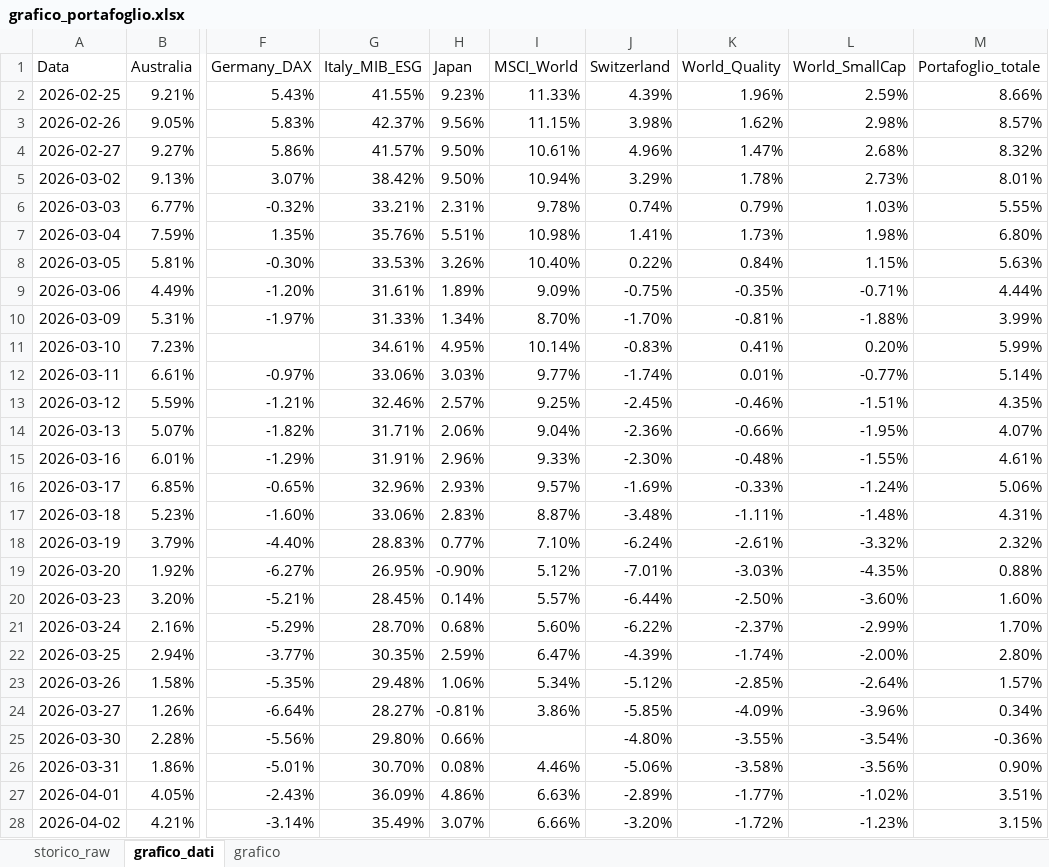
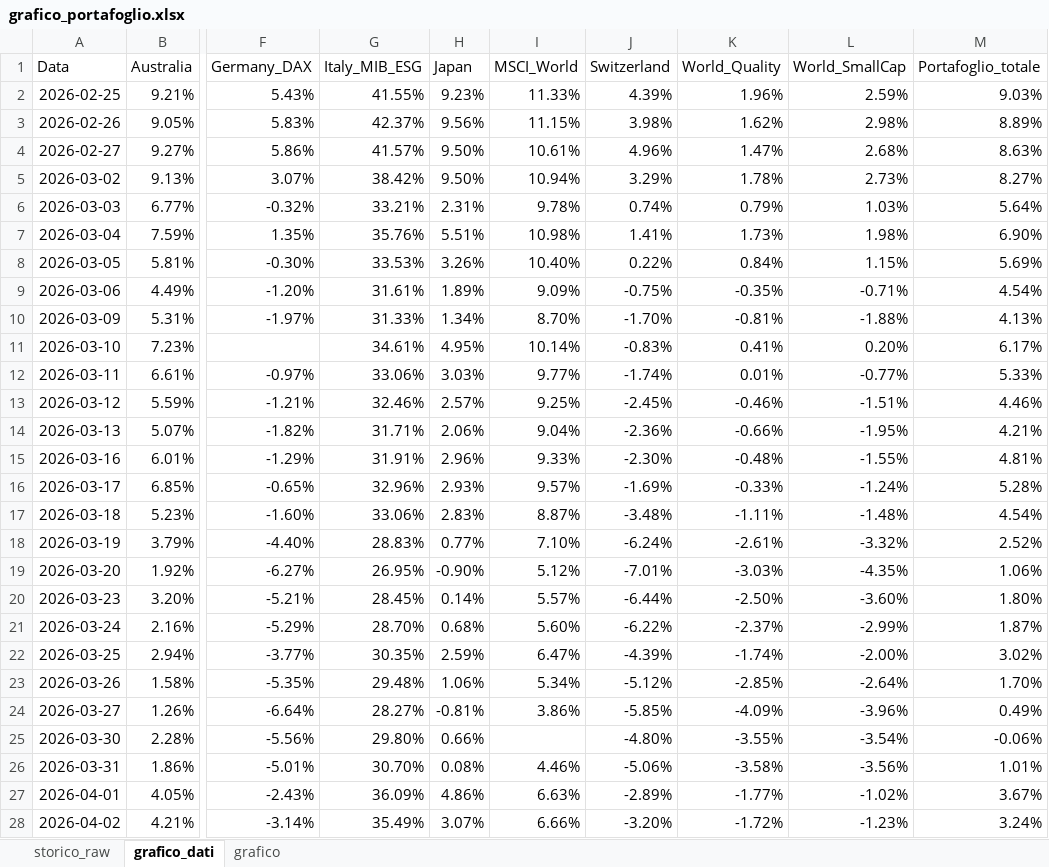
Before and after one commit to infozero1/etf-tracker, an Excel workbook: grafico_portafoglio.xlsx, sheet grafico_dati, drawn as a sheet; only a part is shown, gaps mark what is left out; values as stored, in another font and other column widths than the file's, no borders; the diff covers the shown part only; the diff names each change by its address in the sheet, - before the commit and + after, or states it on an @@ line.

```diff
--- a/grafico_portafoglio.xlsx (sheet grafico_dati)
+++ b/grafico_portafoglio.xlsx (sheet grafico_dati)
-M2 (Portafoglio_totale): 8.66%
+M2 (Portafoglio_totale): 9.03%
-M3 (Portafoglio_totale): 8.57%
+M3 (Portafoglio_totale): 8.89%
-M4 (Portafoglio_totale): 8.32%
+M4 (Portafoglio_totale): 8.63%
-M5 (Portafoglio_totale): 8.01%
+M5 (Portafoglio_totale): 8.27%
-M6 (Portafoglio_totale): 5.55%
+M6 (Portafoglio_totale): 5.64%
-M7 (Portafoglio_totale): 6.80%
+M7 (Portafoglio_totale): 6.90%
-M8 (Portafoglio_totale): 5.63%
+M8 (Portafoglio_totale): 5.69%
-M9 (Portafoglio_totale): 4.44%
+M9 (Portafoglio_totale): 4.54%
-M10 (Portafoglio_totale): 3.99%
+M10 (Portafoglio_totale): 4.13%
-M11 (Portafoglio_totale): 5.99%
+M11 (Portafoglio_totale): 6.17%
-M12 (Portafoglio_totale): 5.14%
+M12 (Portafoglio_totale): 5.33%
-M13 (Portafoglio_totale): 4.35%
+M13 (Portafoglio_totale): 4.46%
-M14 (Portafoglio_totale): 4.07%
+M14 (Portafoglio_totale): 4.21%
-M15 (Portafoglio_totale): 4.61%
+M15 (Portafoglio_totale): 4.81%
-M16 (Portafoglio_totale): 5.06%
+M16 (Portafoglio_totale): 5.28%
-M17 (Portafoglio_totale): 4.31%
+M17 (Portafoglio_totale): 4.54%
-M18 (Portafoglio_totale): 2.32%
+M18 (Portafoglio_totale): 2.52%
-M19 (Portafoglio_totale): 0.88%
+M19 (Portafoglio_totale): 1.06%
-M20 (Portafoglio_totale): 1.60%
+M20 (Portafoglio_totale): 1.80%
-M21 (Portafoglio_totale): 1.70%
+M21 (Portafoglio_totale): 1.87%
-M22 (Portafoglio_totale): 2.80%
+M22 (Portafoglio_totale): 3.02%
-M23 (Portafoglio_totale): 1.57%
+M23 (Portafoglio_totale): 1.70%
-M24 (Portafoglio_totale): 0.34%
+M24 (Portafoglio_totale): 0.49%
-M25 (Portafoglio_totale): -0.36%
+M25 (Portafoglio_totale): -0.06%
-M26 (Portafoglio_totale): 0.90%
+M26 (Portafoglio_totale): 1.01%
-M27 (Portafoglio_totale): 3.51%
+M27 (Portafoglio_totale): 3.67%
-M28 (Portafoglio_totale): 3.15%
+M28 (Portafoglio_totale): 3.24%
```
Also changed, not shown: 1 added row and 71 edited cells elsewhere in this sheet, sheet storico_raw, charts or pictures, 1 other file.
